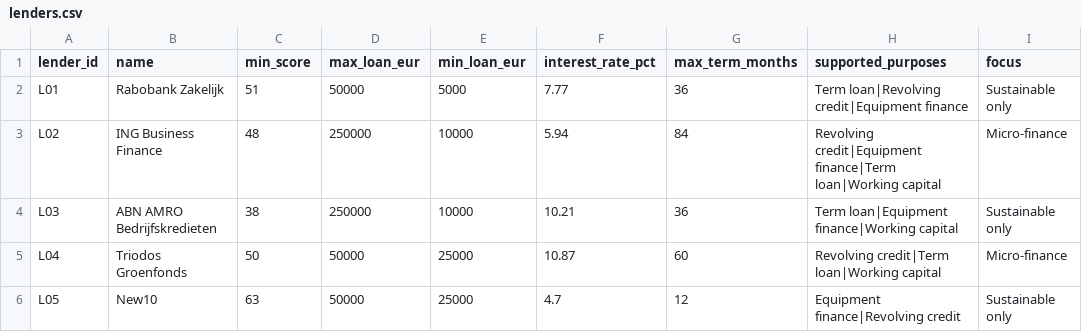
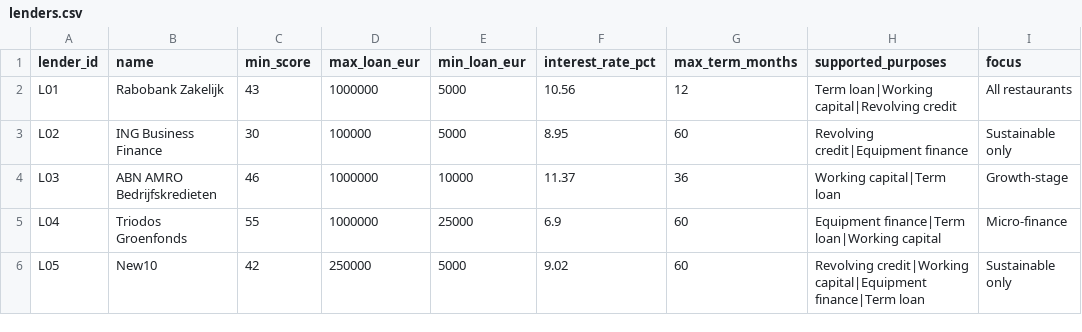
Before and after one commit to sarahllk/forkfund-mvp-Fintech-BAM, a CSV file: data/synthetic/lenders.csv, drawn as a sheet; only a part is shown; the diff covers the shown part only.

```diff
--- a/data/synthetic/lenders.csv
+++ b/data/synthetic/lenders.csv
@@ -1,6 +1,6 @@
 lender_id,name,min_score,max_loan_eur,min_loan_eur,interest_rate_pct,max_term_months,supported_purposes,focus
-L01,Rabobank Zakelijk,51,50000,5000,7.77,36,Term loan|Revolving credit|Equipment finance,Sustainable only
-L02,ING Business Finance,48,250000,10000,5.94,84,Revolving credit|Equipment finance|Term loan|Working capital,Micro-finance
-L03,ABN AMRO Bedrijfskredieten,38,250000,10000,10.21,36,Term loan|Equipment finance|Working capital,Sustainable only
-L04,Triodos Groenfonds,50,50000,25000,10.87,60,Revolving credit|Term loan|Working capital,Micro-finance
-L05,New10,63,50000,25000,4.7,12,Equipment finance|Revolving credit,Sustainable only
+L01,Rabobank Zakelijk,43,1000000,5000,10.56,12,Term loan|Working capital|Revolving credit,All restaurants
+L02,ING Business Finance,30,100000,5000,8.95,60,Revolving credit|Equipment finance,Sustainable only
+L03,ABN AMRO Bedrijfskredieten,46,1000000,10000,11.37,36,Working capital|Term loan,Growth-stage
+L04,Triodos Groenfonds,55,1000000,25000,6.9,60,Equipment finance|Term loan|Working capital,Micro-finance
+L05,New10,42,250000,5000,9.02,60,Revolving credit|Working capital|Equipment finance|Term loan,Sustainable only
```
Also changed, not shown: 31 edited cells elsewhere in this file, data/synthetic/restaurants.csv, 3 other files.
